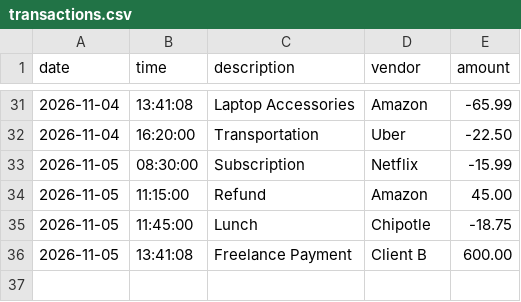
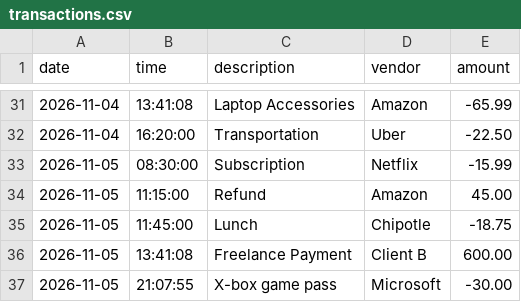
Before and after one commit to kidusassefa1/Accounting-Ledger-Application, a CSV file: DataFiles/transactions.csv, drawn as a sheet; only a part is shown, gaps mark what is left out; the diff names each change by its address in the sheet, - before the commit and + after, or states it on an @@ line.

```diff
--- a/DataFiles/transactions.csv
+++ b/DataFiles/transactions.csv
+row 37: 2026-11-05 | 21:07:55 | X-box game pass | Microsoft | -30.00
```
